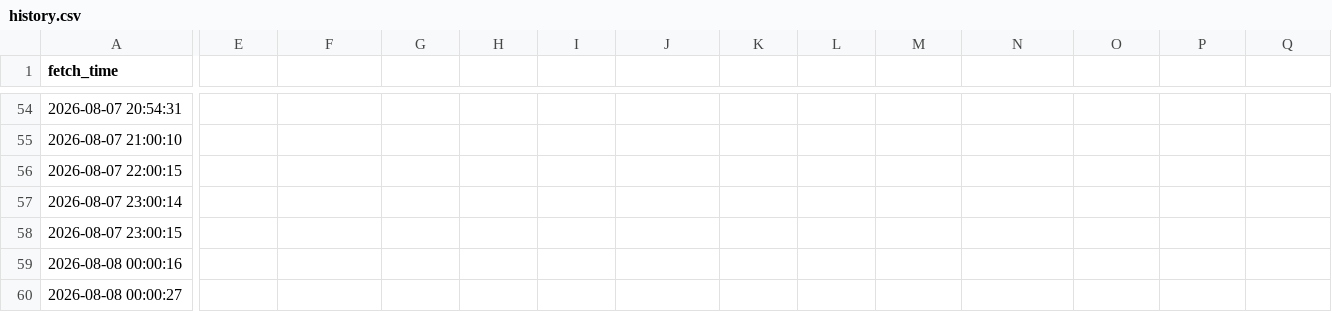
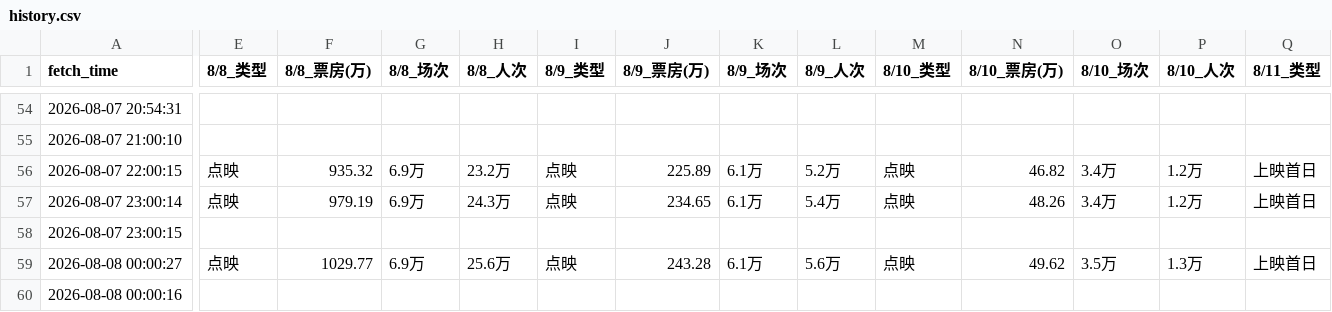
Before and after one commit to vshg245/presale-tracker, a CSV file: history.csv, drawn as a sheet; only a part is shown, gaps mark what is left out; removed rows and columns are numbered as before the commit, all else as after; rows hold the shown columns only; the diff covers the shown part only; the diff names each change by its address in the sheet, - before the commit and + after, or states it on an @@ line.

```diff
--- a/history.csv
+++ b/history.csv
-E1: (empty)
+E1: 8/8_类型
-F1: (empty)
+F1: 8/8_票房(万)
-G1: (empty)
+G1: 8/8_场次
-H1: (empty)
+H1: 8/8_人次
-I1: (empty)
+I1: 8/9_类型
-J1: (empty)
+J1: 8/9_票房(万)
-K1: (empty)
+K1: 8/9_场次
-L1: (empty)
+L1: 8/9_人次
-M1: (empty)
+M1: 8/10_类型
-N1: (empty)
+N1: 8/10_票房(万)
-O1: (empty)
+O1: 8/10_场次
-P1: (empty)
+P1: 8/10_人次
-Q1: (empty)
+Q1: 8/11_类型
-E56:E57 (8/8_类型): (empty)
+E56:E57 (8/8_类型): 点映
-F56 (8/8_票房(万)): (empty)
+F56 (8/8_票房(万)): 935.32
-G56:G57 (8/8_场次): (empty)
+G56:G57 (8/8_场次): 6.9万
-H56 (8/8_人次): (empty)
+H56 (8/8_人次): 23.2万
-I56:I57 (8/9_类型): (empty)
+I56:I57 (8/9_类型): 点映
-J56 (8/9_票房(万)): (empty)
+J56 (8/9_票房(万)): 225.89
-K56:K57 (8/9_场次): (empty)
+K56:K57 (8/9_场次): 6.1万
-L56 (8/9_人次): (empty)
+L56 (8/9_人次): 5.2万
-M56:M57 (8/10_类型): (empty)
+M56:M57 (8/10_类型): 点映
-N56 (8/10_票房(万)): (empty)
+N56 (8/10_票房(万)): 46.82
-O56:O57 (8/10_场次): (empty)
+O56:O57 (8/10_场次): 3.4万
-P56:P57 (8/10_人次): (empty)
+P56:P57 (8/10_人次): 1.2万
-Q56:Q57 (8/11_类型): (empty)
+Q56:Q57 (8/11_类型): 上映首日
-F57 (8/8_票房(万)): (empty)
+F57 (8/8_票房(万)): 979.19
-H57 (8/8_人次): (empty)
+H57 (8/8_人次): 24.3万
-J57 (8/9_票房(万)): (empty)
+J57 (8/9_票房(万)): 234.65
-L57 (8/9_人次): (empty)
+L57 (8/9_人次): 5.4万
-N57 (8/10_票房(万)): (empty)
+N57 (8/10_票房(万)): 48.26
+row 59: 2026-08-08 00:00:27 | 点映 | 1029.77 | 6.9万 | 25.6万 | 点映 | 243.28 | 6.1万 | 5.6万 | 点映 | 49.62 | 3.5万 | 1.3万 | 上映首日
-row 60: 2026-08-08 00:00:27
```
Also changed, not shown: 1 added row, 1 removed row and 73 edited cells elsewhere in this file, 1 other file.
